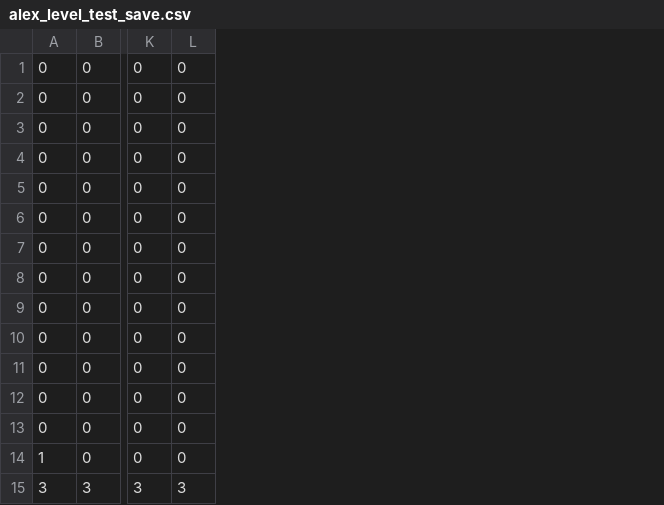
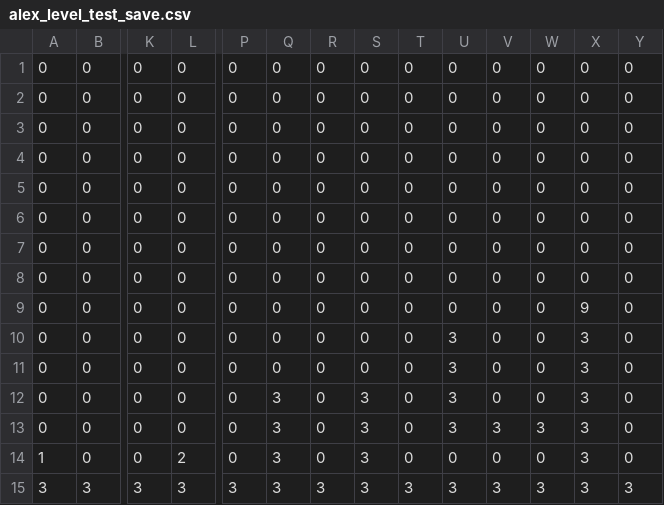
Before and after one commit to mgaray99/final_team02, a CSV file: data/saves/alex_level_test_save.csv, drawn as a sheet; only a part is shown, gaps mark what is left out; the diff names each change by its address in the sheet, - before the commit and + after, or states it on an @@ line.

Commit message:
Re-implemented missing powerup functionality and fixed/added tests for enemy and goal functionality.

```diff
--- a/data/saves/alex_level_test_save.csv
+++ b/data/saves/alex_level_test_save.csv
+column P, rows 1-15: 0 | 0 | 0 | 0 | 0 | 0 | 0 | 0 | 0 | 0 | 0 | 0 | 0 | 0 | 3
+column Q, rows 1-15: 0 | 0 | 0 | 0 | 0 | 0 | 0 | 0 | 0 | 0 | 0 | 3 | 3 | 3 | 3
+column R, rows 1-15: 0 | 0 | 0 | 0 | 0 | 0 | 0 | 0 | 0 | 0 | 0 | 0 | 0 | 0 | 3
+column S, rows 1-15: 0 | 0 | 0 | 0 | 0 | 0 | 0 | 0 | 0 | 0 | 0 | 3 | 3 | 3 | 3
+column T, rows 1-15: 0 | 0 | 0 | 0 | 0 | 0 | 0 | 0 | 0 | 0 | 0 | 0 | 0 | 0 | 3
+column U, rows 1-15: 0 | 0 | 0 | 0 | 0 | 0 | 0 | 0 | 0 | 3 | 3 | 3 | 3 | 0 | 3
+column V, rows 1-15: 0 | 0 | 0 | 0 | 0 | 0 | 0 | 0 | 0 | 0 | 0 | 0 | 3 | 0 | 3
+column W, rows 1-15: 0 | 0 | 0 | 0 | 0 | 0 | 0 | 0 | 0 | 0 | 0 | 0 | 3 | 0 | 3
+column X, rows 1-15: 0 | 0 | 0 | 0 | 0 | 0 | 0 | 0 | 9 | 3 | 3 | 3 | 3 | 3 | 3
+column Y, rows 1-15: 0 | 0 | 0 | 0 | 0 | 0 | 0 | 0 | 0 | 0 | 0 | 0 | 0 | 0 | 3
-L14: 0
+L14: 2
```
Also changed, not shown: data/front_end_level.csv, 6 other files.
